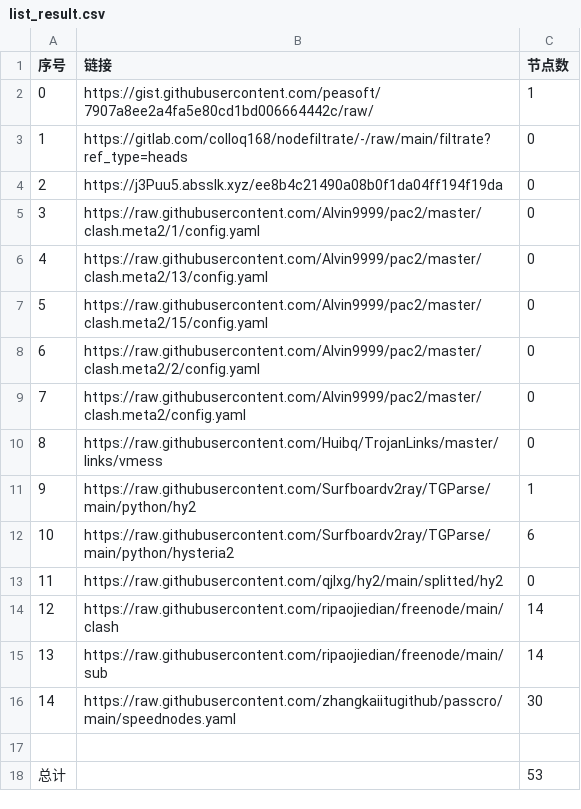
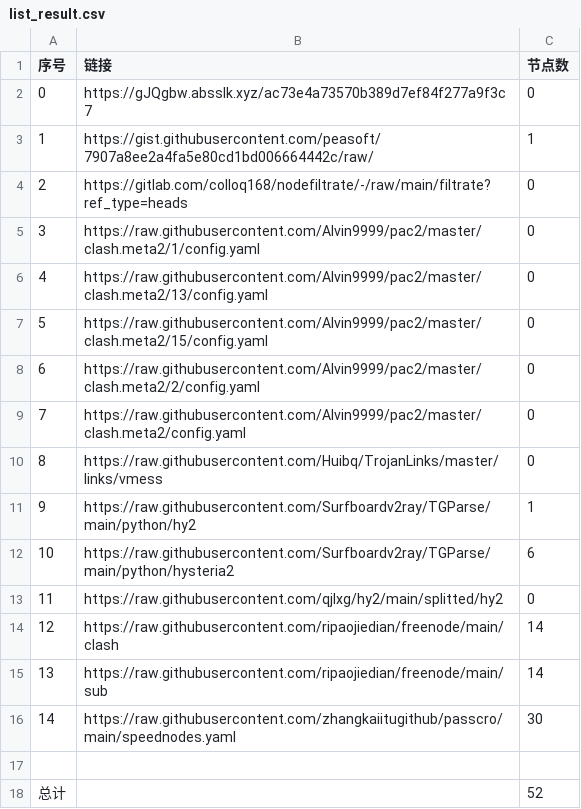
Before and after one commit to my-tv1/NoMoreWalls, a CSV file: list_result.csv, drawn as a sheet; removed rows and columns are numbered as before the commit, all else as after; the diff names each change by its address in the sheet, - before the commit and + after, or states it on an @@ line.

```diff
--- a/list_result.csv
+++ b/list_result.csv
+row 2: 0 | https://gJQgbw.absslk.xyz/ac73e4a73570b389d7ef84f277a9f3c7 | 0
@@ column A (序号) renumbered between rows 3 and 4 @@
-row 4: 2 | https://j3Puu5.absslk.xyz/ee8b4c21490a08b0f1da04ff194f19da | 0
-C18 (节点数): 53
+C18 (节点数): 52
```
Also changed, not shown: 6 other files.
